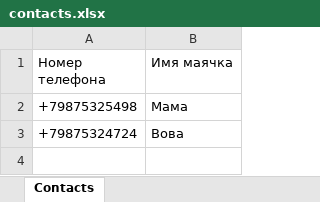
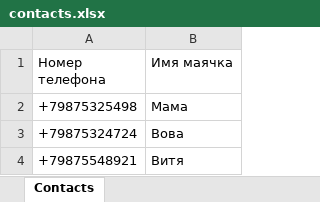
Before and after one commit to vlkardakov/SmsToolsN, an Excel workbook: Files/contacts.xlsx, sheet Contacts, drawn as a sheet; values as stored, in another font and other column widths than the file's, no borders; the diff names each change by its address in the sheet, - before the commit and + after, or states it on an @@ line.

```diff
--- a/Files/contacts.xlsx (sheet Contacts)
+++ b/Files/contacts.xlsx (sheet Contacts)
+row 4: +79875548921 | Витя
```
Also changed, not shown: 4 other files.
